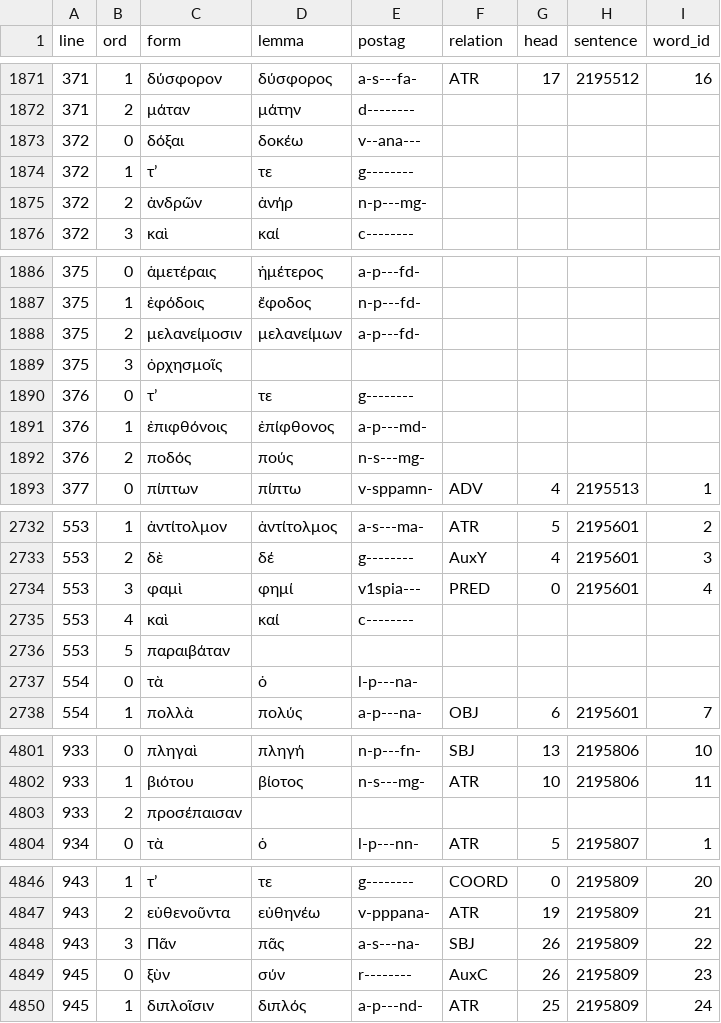
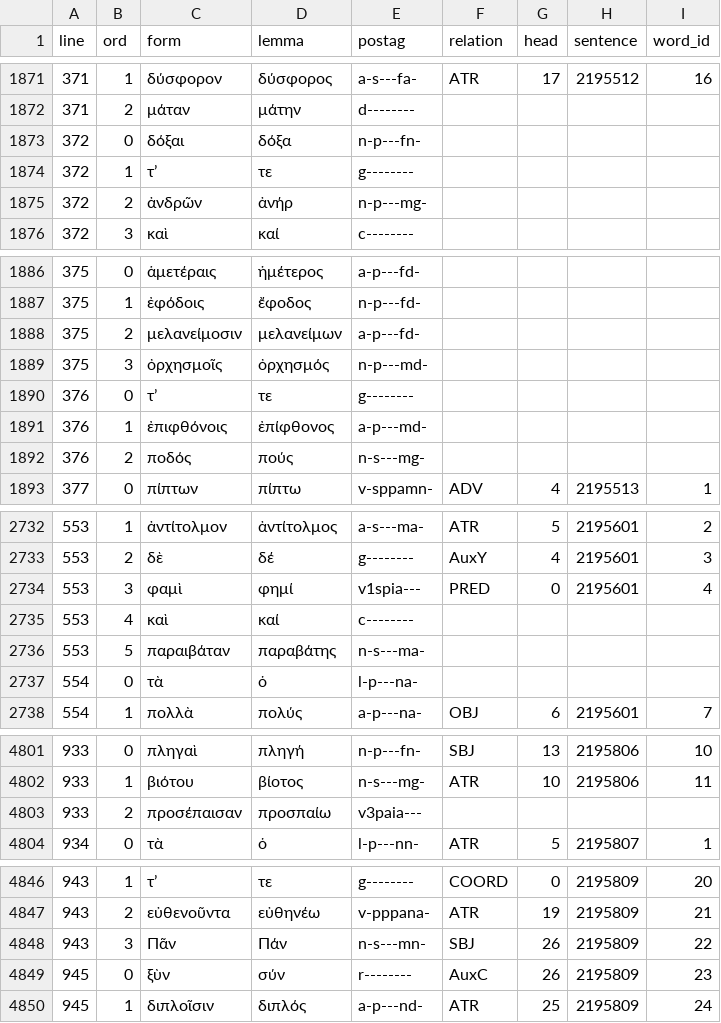
Before and after one commit to polemistes/anagnosis, a TSV file: texts/eumenides/tokens.tsv, drawn as a sheet; only a part is shown, gaps mark what is left out; the diff covers the shown part only.

```diff
--- a/texts/eumenides/tokens.tsv
+++ b/texts/eumenides/tokens.tsv
@@ -1872,3 +1872,3 @@ line	ord	form	lemma	postag	relation	head	sentence	word_id
 371	2	μάταν	μάτην	d--------				
-372	0	δόξαι	δοκέω	v--ana---				
+372	0	δόξαι	δόξα	n-p---fn-				
 372	1	τʼ	τε	g--------				
@@ -1888,3 +1888,3 @@ line	ord	form	lemma	postag	relation	head	sentence	word_id
 375	2	μελανείμοσιν	μελανείμων	a-p---fd-				
-375	3	ὀρχησμοῖς						
+375	3	ὀρχησμοῖς	ὀρχησμός	n-p---md-				
 376	0	τʼ	τε	g--------				
@@ -2735,3 +2735,3 @@ line	ord	form	lemma	postag	relation	head	sentence	word_id
 553	4	καὶ	καί	c--------				
-553	5	παραιβάταν						
+553	5	παραιβάταν	παραβάτης	n-s---ma-				
 554	0	τὰ	ὁ	l-p---na-				
@@ -4802,3 +4802,3 @@ line	ord	form	lemma	postag	relation	head	sentence	word_id
 933	1	βιότου	βίοτος	n-s---mg-	ATR	10	2195806	11
-933	2	προσέπαισαν						
+933	2	προσέπαισαν	προσπαίω	v3paia---				
 934	0	τὰ	ὁ	l-p---nn-	ATR	5	2195807	1
@@ -4847,3 +4847,3 @@ line	ord	form	lemma	postag	relation	head	sentence	word_id
 943	2	εὐθενοῦντα	εὐθηνέω	v-pppana-	ATR	19	2195809	21
-943	3	Πᾶν	πᾶς	a-s---na-	SBJ	26	2195809	22
+943	3	Πᾶν	Πάν	n-s---mn-	SBJ	26	2195809	22
 945	0	ξὺν	σύν	r--------	AuxC	26	2195809	23
```
Also changed, not shown: 39 edited cells elsewhere in this file, 1 other file.
